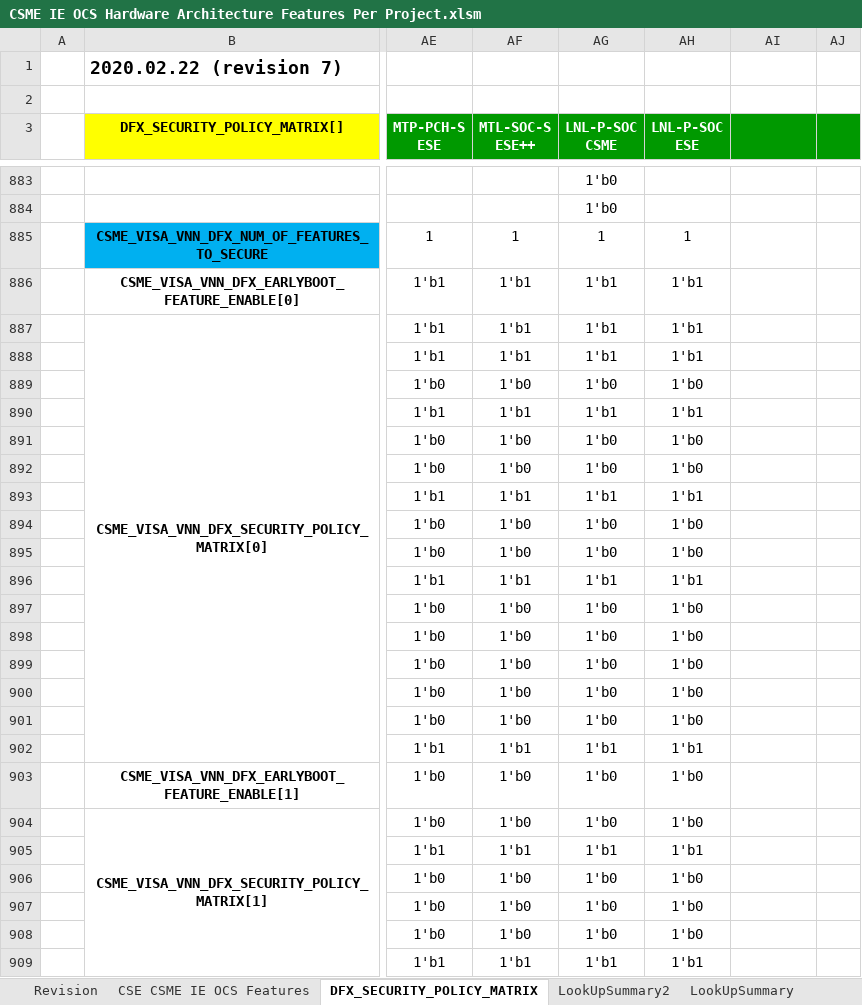
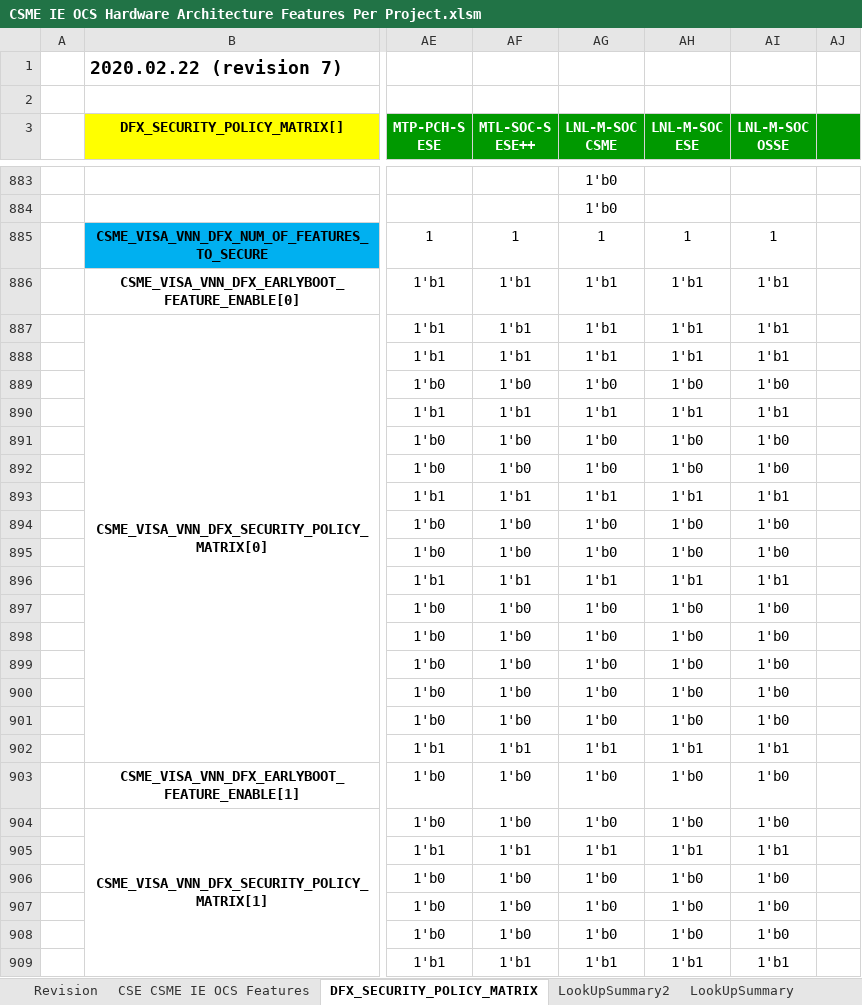
Before and after one commit to jasonx-tsao/exp_vtb, an Excel workbook: ArchSpecs/Working/CSME IE OCS Hardware Architecture Features Per Project.xlsm, sheet DFX_SECURITY_POLICY_MATRIX, drawn as a sheet; only a part is shown, gaps mark what is left out; values as stored, in another font and other column widths than the file's, no borders; conditional formats not drawn; the diff covers the shown part only; the diff names each change by its address in the sheet, - before the commit and + after, or states it on an @@ line.

Commit message:
190	07/19/21	Siang Lin Tan	">> PCR 1509232078 [LNL][OSSE] Architecture Configuration for LNL_M SOC 2. Add delta (1) and (19). The delta vs ESE are: (1) FPU x87-FPU (2) SRAM size 640KB, (3) 5 rows related to SM4/SM3 are yes, (4) GKEY3 no, (5) SKS# is 5,30,12, (6) PUF no, (7) PTT/fTPM yes with 5 localities and using MMIO, (8) Secure Boot No, (9) Key Locker no, (10) TME no, (11)S3M Mailbox no, (12) FSS mailbox no, (13) GPIO proxy 2, (14) 2 IPC channel to CSE/CSME, (15) RS 2, (16) as Device in RS 0 and 3 (17) FW trigger Zeroing no, (18) SMT yes, (19) Hotham yes 3. Add the column ""LNL-M-SOC OSSE"" in the tab DFX_SECURITY_POLICY_MATRIX and fill up with the same value from column ""LNL-M-SOC ESE. This is the baseline in RTL0.5. Will change later in RTL 0.8 with DCN#1509407409"
[git-p4: depot-paths = "//depot/projects/coe/CSME/": change = 799958]

```diff
--- a/ArchSpecs/Working/CSME IE OCS Hardware Architecture Features Per Project.xlsm (sheet DFX_SECURITY_POLICY_MATRIX)
+++ b/ArchSpecs/Working/CSME IE OCS Hardware Architecture Features Per Project.xlsm (sheet DFX_SECURITY_POLICY_MATRIX)
-AG3: LNL-P-SOC CSME
+AG3: LNL-M-SOC CSME
-AH3: LNL-P-SOC ESE
+AH3: LNL-M-SOC ESE
-AI3: (empty)
+AI3: LNL-M-SOC OSSE
-AI885 (LNL-M-SOC OSSE): (empty)
+AI885 (LNL-M-SOC OSSE): 1
-AI886:AI888 (LNL-M-SOC OSSE): (empty)
+AI886:AI888 (LNL-M-SOC OSSE): 1'b1
-AI889 (LNL-M-SOC OSSE): (empty)
+AI889 (LNL-M-SOC OSSE): 1'b0
-AI890 (LNL-M-SOC OSSE): (empty)
+AI890 (LNL-M-SOC OSSE): 1'b1
-AI891:AI892 (LNL-M-SOC OSSE): (empty)
+AI891:AI892 (LNL-M-SOC OSSE): 1'b0
-AI893 (LNL-M-SOC OSSE): (empty)
+AI893 (LNL-M-SOC OSSE): 1'b1
-AI894:AI895 (LNL-M-SOC OSSE): (empty)
+AI894:AI895 (LNL-M-SOC OSSE): 1'b0
-AI896 (LNL-M-SOC OSSE): (empty)
+AI896 (LNL-M-SOC OSSE): 1'b1
-AI897:AI901 (LNL-M-SOC OSSE): (empty)
+AI897:AI901 (LNL-M-SOC OSSE): 1'b0
-AI902 (LNL-M-SOC OSSE): (empty)
+AI902 (LNL-M-SOC OSSE): 1'b1
-AI903:AI904 (LNL-M-SOC OSSE): (empty)
+AI903:AI904 (LNL-M-SOC OSSE): 1'b0
-AI905 (LNL-M-SOC OSSE): (empty)
+AI905 (LNL-M-SOC OSSE): 1'b1
-AI906:AI908 (LNL-M-SOC OSSE): (empty)
+AI906:AI908 (LNL-M-SOC OSSE): 1'b0
-AI909 (LNL-M-SOC OSSE): (empty)
+AI909 (LNL-M-SOC OSSE): 1'b1
```
Also changed, not shown: 285 edited cells elsewhere in this sheet, sheet LookUpSummary2, sheet LookUpSummary, sheet Revision, charts or pictures.
